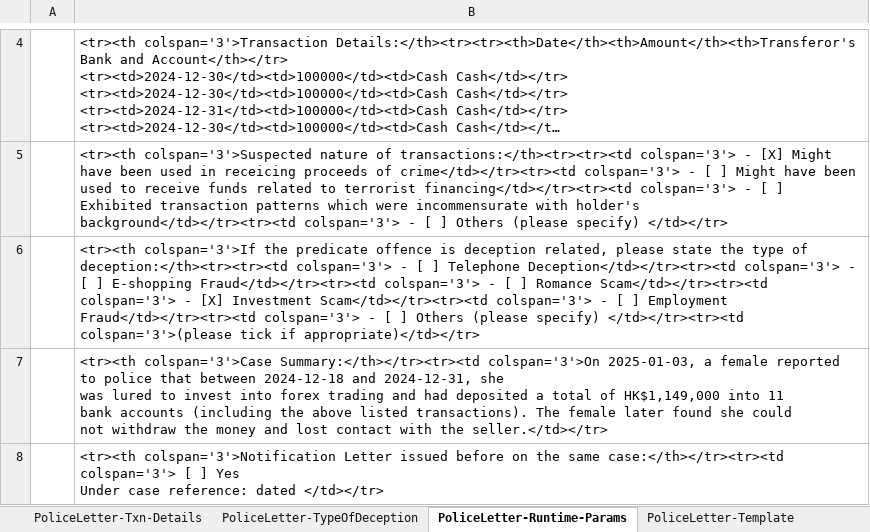
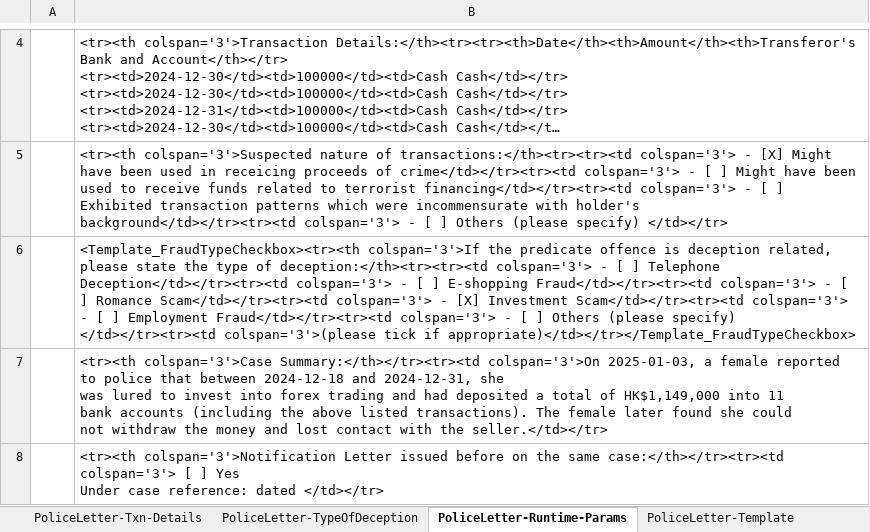
Before and after one commit to michaelfong2017/hase-scripts, an Excel workbook: Raw Input Data/Template V2/PoliceLetter V2.xlsx, sheet PoliceLetter-Runtime-Params, drawn as a sheet; only a part is shown, gaps mark what is left out; long unchanged cells end in …; values as stored, in another font and other column widths than the file's, no borders; the diff covers the shown part only; the diff names each change by its address in the sheet, - before the commit and + after, or states it on an @@ line.

Commit message:
add template tag for fraud type for police letter

```diff
--- a/Raw Input Data/Template V2/PoliceLetter V2.xlsx (sheet PoliceLetter-Runtime-Params)
+++ b/Raw Input Data/Template V2/PoliceLetter V2.xlsx (sheet PoliceLetter-Runtime-Params)
-B6: <tr><th colspan='3'>If the predicate offence is deception related, please state the type of deception:</th><tr><tr><td colspan='3'> - [ ] Telephone Deception</td></tr><tr><td colspan='3'> - [ ] E-shopping Fraud</td></tr><tr><td colspan='3'> - [ ] Romance Scam</td></tr><tr><td colspan='3'> - [X] Investment Scam</td></tr><tr><td colspan='3'> - [ ] Employment Fraud</td></tr><tr><td colspan='3'> - [ ] Others (please specify) </td></tr><tr><td colspan='3'>(please tick if appropriate)</td></tr>
+B6: <Template_FraudTypeCheckbox><tr><th colspan='3'>If the predicate offence is deception related, please state the type of deception:</th><tr><tr><td colspan='3'> - [ ] Telephone Deception</td></tr><tr><td colspan='3'> - [ ] E-shopping Fraud</td></tr><tr><td colspan='3'> - [ ] Romance Scam</td></tr><tr><td colspan='3'> - [X] Investment Scam</td></tr><tr><td colspan='3'> - [ ] Employment Fraud</td></tr><tr><td colspan='3'> - [ ] Others (please specify) </td></tr><tr><td colspan='3'>(please tick if appropriate)</td></tr></Template_FraudTypeCheckbox>
```
Also changed, not shown: 1 edited cell elsewhere in this sheet, sheet PoliceLetter-Output, Input Data/Police Letter Template/Case 2/PoliceLetter V2 Case 28 Intelligence 2.xlsx, 2 other files.
